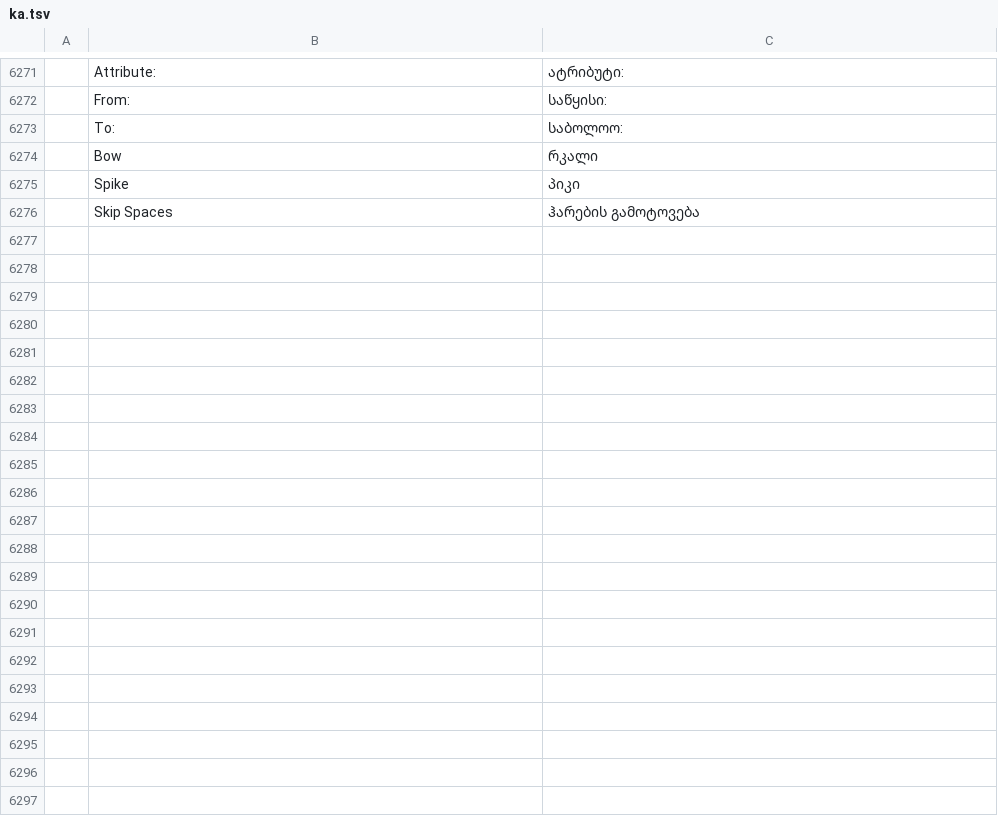
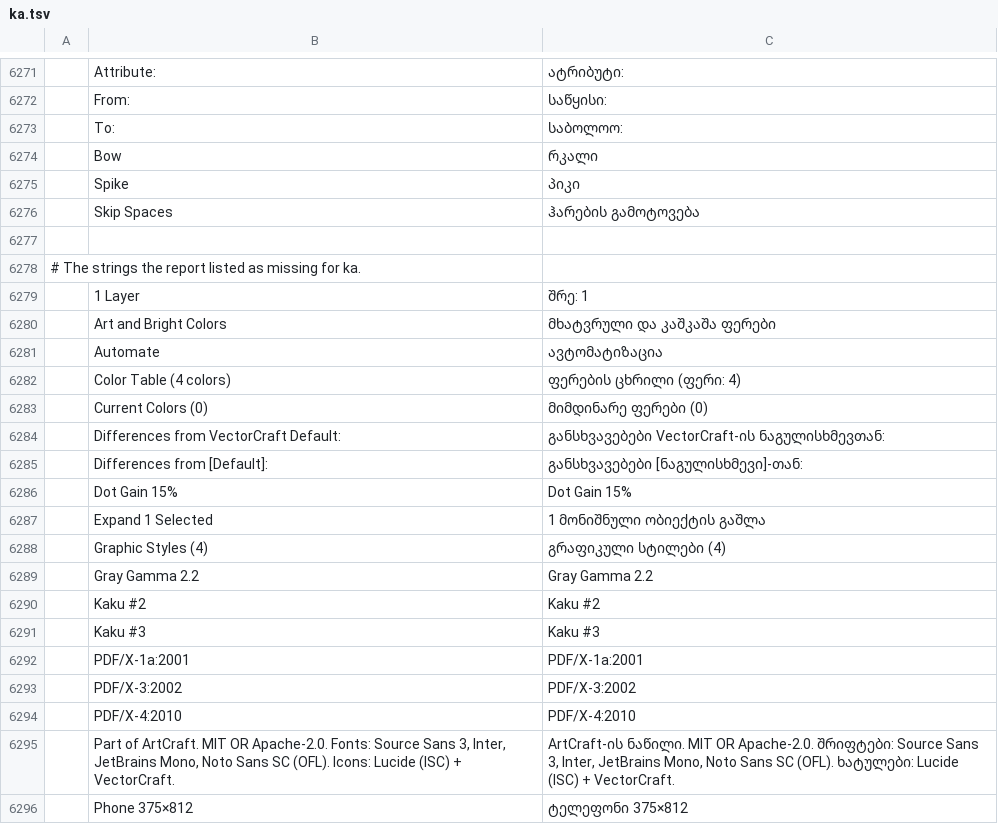
Before and after one commit to devius/vectorcraft, a TSV file: crates/ui-egui/src/i18n/ka.tsv, drawn as a sheet; only a part is shown, gaps mark what is left out; the diff covers the shown part only; the diff names each change by its address in the sheet, - before the commit and + after, or states it on an @@ line.

```diff
--- a/crates/ui-egui/src/i18n/ka.tsv
+++ b/crates/ui-egui/src/i18n/ka.tsv
+row 6277: (empty)
+row 6278: # The strings the report listed as missing for ka.
+row 6279:  | 1 Layer | შრე: 1
+row 6280:  | Art and Bright Colors | მხატვრული და კაშკაშა ფერები
+row 6281:  | Automate | ავტომატიზაცია
+row 6282:  | Color Table (4 colors) | ფერების ცხრილი (ფერი: 4)
+row 6283:  | Current Colors (0) | მიმდინარე ფერები (0)
+row 6284:  | Differences from VectorCraft Default: | განსხვავებები VectorCraft-ის ნაგულისხმევთან:
+row 6285:  | Differences from [Default]: | განსხვავებები [ნაგულისხმევი]-თან:
+row 6286:  | Dot Gain 15% | Dot Gain 15%
+row 6287:  | Expand 1 Selected | 1 მონიშნული ობიექტის გაშლა
+row 6288:  | Graphic Styles (4) | გრაფიკული სტილები (4)
+row 6289:  | Gray Gamma 2.2 | Gray Gamma 2.2
+row 6290:  | Kaku #2 | Kaku #2
+row 6291:  | Kaku #3 | Kaku #3
+row 6292:  | PDF/X-1a:2001 | PDF/X-1a:2001
+row 6293:  | PDF/X-3:2002 | PDF/X-3:2002
+row 6294:  | PDF/X-4:2010 | PDF/X-4:2010
+row 6295:  | Part of ArtCraft. MIT OR Apache-2.0. Fonts: Source Sans 3, Inter, JetBrains Mono, Noto Sans SC (OFL). Icons: Lucide (ISC) + VectorCraft. | ArtCraft-ის ნაწილი. MIT OR Apache-2.0. შრიფტები: Source Sans 3, Inter, JetBrains Mono, Noto Sans SC (OFL). ხატულები: Lucide (ISC) + VectorCraft.
+row 6296:  | Phone 375×812 | ტელეფონი 375×812
```
Also changed, not shown: 36 added rows elsewhere in this file.
